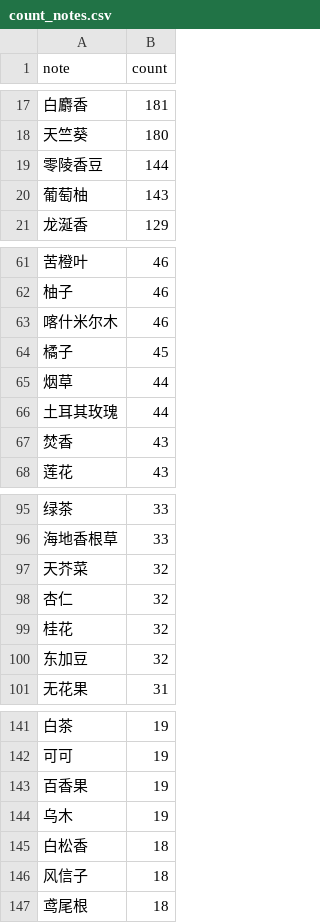
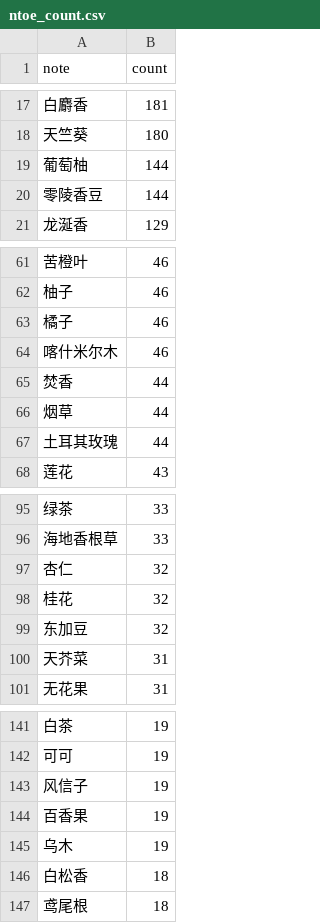
Before and after one commit to wilson-lyc/Scent4You, a CSV file: data/ntoe_count.csv (was data/count_notes.csv), drawn as a sheet; only a part is shown, gaps mark what is left out; the diff covers the shown part only.

```diff
--- a/data/count_notes.csv
+++ b/data/ntoe_count.csv
@@ -18,4 +18,4 @@ note,count
 天竺葵,180
+葡萄柚,144
 零陵香豆,144
-葡萄柚,143
 龙涎香,129
@@ -62,7 +62,7 @@ note,count
 柚子,46
+橘子,46
 喀什米尔木,46
-橘子,45
+焚香,44
 烟草,44
 土耳其玫瑰,44
-焚香,43
 莲花,43
@@ -96,3 +96,2 @@ note,count
 海地香根草,33
-天芥菜,32
 杏仁,32
@@ -100,2 +99,3 @@ note,count
 东加豆,32
+天芥菜,31
 无花果,31
@@ -142,2 +142,3 @@ note,count
 可可,19
+风信子,19
 百香果,19
@@ -145,3 +146,2 @@ note,count
 白松香,18
-风信子,18
 鸢尾根,18
```
Also changed, not shown: 6 added rows, 10 removed rows and 5 edited cells elsewhere in this file, data/1976_clean.csv, data/fragrance_count.csv, 4 other files.
